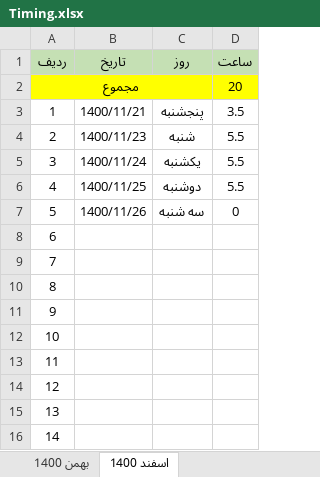
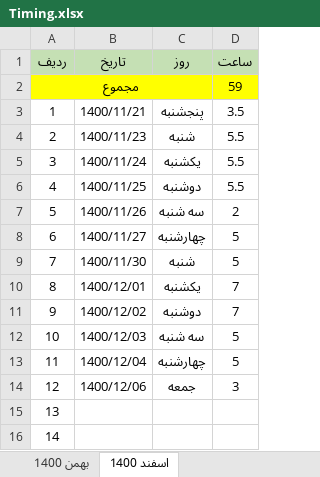
Before and after one commit to esmaeilifarhad/torturial, an Excel workbook: Gol/Timing.xlsx, sheet اسفند 1400, drawn as a sheet; only a part is shown; values as stored, in another font and other column widths than the file's, no borders; the diff names each change by its address in the sheet, - before the commit and + after, or states it on an @@ line.

```diff
--- a/Gol/Timing.xlsx (sheet اسفند 1400)
+++ b/Gol/Timing.xlsx (sheet اسفند 1400)
-D2 (ساعت): 20
+D2 (ساعت): 59
-D7 (ساعت): 0
+D7 (ساعت): 2
-B8 (تاریخ): (empty)
+B8 (تاریخ): 1400/11/27
-C8 (روز): (empty)
+C8 (روز): چهارشنبه
-D8:D9 (ساعت): (empty)
+D8:D9 (ساعت): 5
-B9 (تاریخ): (empty)
+B9 (تاریخ): 1400/11/30
-C9 (روز): (empty)
+C9 (روز): شنبه
-B10 (تاریخ): (empty)
+B10 (تاریخ): 1400/12/01
-C10 (روز): (empty)
+C10 (روز): یکشنبه
-D10:D11 (ساعت): (empty)
+D10:D11 (ساعت): 7
-B11 (تاریخ): (empty)
+B11 (تاریخ): 1400/12/02
-C11 (روز): (empty)
+C11 (روز): دوشنبه
-B12 (تاریخ): (empty)
+B12 (تاریخ): 1400/12/03
-C12 (روز): (empty)
+C12 (روز): سه شنبه
-D12:D13 (ساعت): (empty)
+D12:D13 (ساعت): 5
-B13 (تاریخ): (empty)
+B13 (تاریخ): 1400/12/04
-C13 (روز): (empty)
+C13 (روز): چهارشنبه
-B14 (تاریخ): (empty)
+B14 (تاریخ): 1400/12/06
-C14 (روز): (empty)
+C14 (روز): جمعه
-D14 (ساعت): (empty)
+D14 (ساعت): 3
```
Also changed, not shown: 1 other file.
